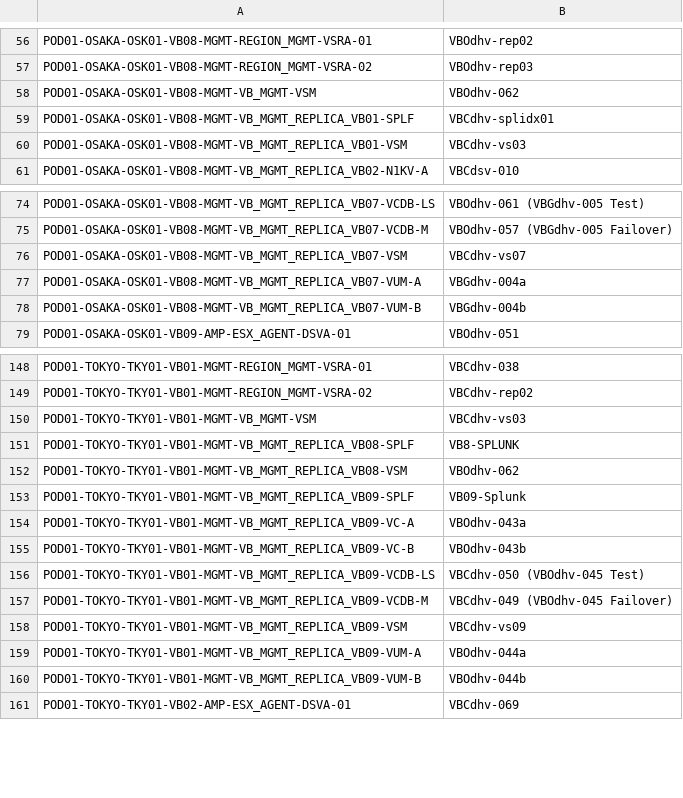
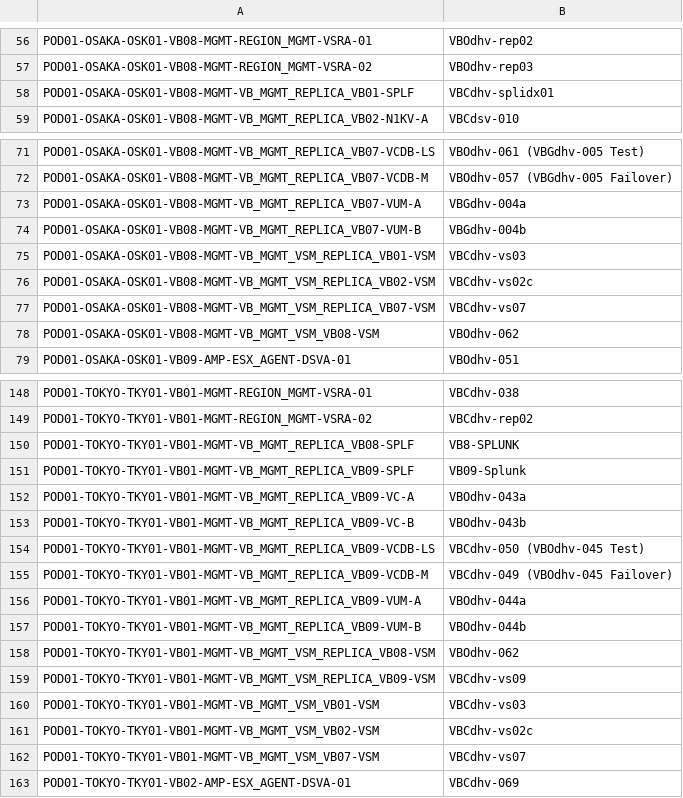
Before and after one commit to k1fukumoto/gcf-hld-toolkit, a CSV file: data/GCF-AppCode.csv, drawn as a sheet; only a part is shown, gaps mark what is left out; removed rows and columns are numbered as before the commit, all else as after; the diff covers the shown part only; the diff names each change by its address in the sheet, - before the commit and + after, or states it on an @@ line.

Commit message:
Start fixing VSM location

```diff
--- a/data/GCF-AppCode.csv
+++ b/data/GCF-AppCode.csv
-row 58: POD01-OSAKA-OSK01-VB08-MGMT-VB_MGMT-VSM | VBOdhv-062
-row 60: POD01-OSAKA-OSK01-VB08-MGMT-VB_MGMT_REPLICA_VB01-VSM | VBCdhv-vs03
-row 76: POD01-OSAKA-OSK01-VB08-MGMT-VB_MGMT_REPLICA_VB07-VSM | VBCdhv-vs07
+row 75: POD01-OSAKA-OSK01-VB08-MGMT-VB_MGMT_VSM_REPLICA_VB01-VSM | VBCdhv-vs03
+row 76: POD01-OSAKA-OSK01-VB08-MGMT-VB_MGMT_VSM_REPLICA_VB02-VSM | VBCdhv-vs02c
+row 77: POD01-OSAKA-OSK01-VB08-MGMT-VB_MGMT_VSM_REPLICA_VB07-VSM | VBCdhv-vs07
+row 78: POD01-OSAKA-OSK01-VB08-MGMT-VB_MGMT_VSM_VB08-VSM | VBOdhv-062
-row 150: POD01-TOKYO-TKY01-VB01-MGMT-VB_MGMT-VSM | VBCdhv-vs03
-row 152: POD01-TOKYO-TKY01-VB01-MGMT-VB_MGMT_REPLICA_VB08-VSM | VBOdhv-062
-row 158: POD01-TOKYO-TKY01-VB01-MGMT-VB_MGMT_REPLICA_VB09-VSM | VBCdhv-vs09
+row 158: POD01-TOKYO-TKY01-VB01-MGMT-VB_MGMT_VSM_REPLICA_VB08-VSM | VBOdhv-062
+row 159: POD01-TOKYO-TKY01-VB01-MGMT-VB_MGMT_VSM_REPLICA_VB09-VSM | VBCdhv-vs09
+row 160: POD01-TOKYO-TKY01-VB01-MGMT-VB_MGMT_VSM_VB01-VSM | VBCdhv-vs03
+row 161: POD01-TOKYO-TKY01-VB01-MGMT-VB_MGMT_VSM_VB02-VSM | VBCdhv-vs02c
+row 162: POD01-TOKYO-TKY01-VB01-MGMT-VB_MGMT_VSM_VB07-VSM | VBCdhv-vs07
```
Also changed, not shown: 3 removed rows and 1 edited cell elsewhere in this file.
